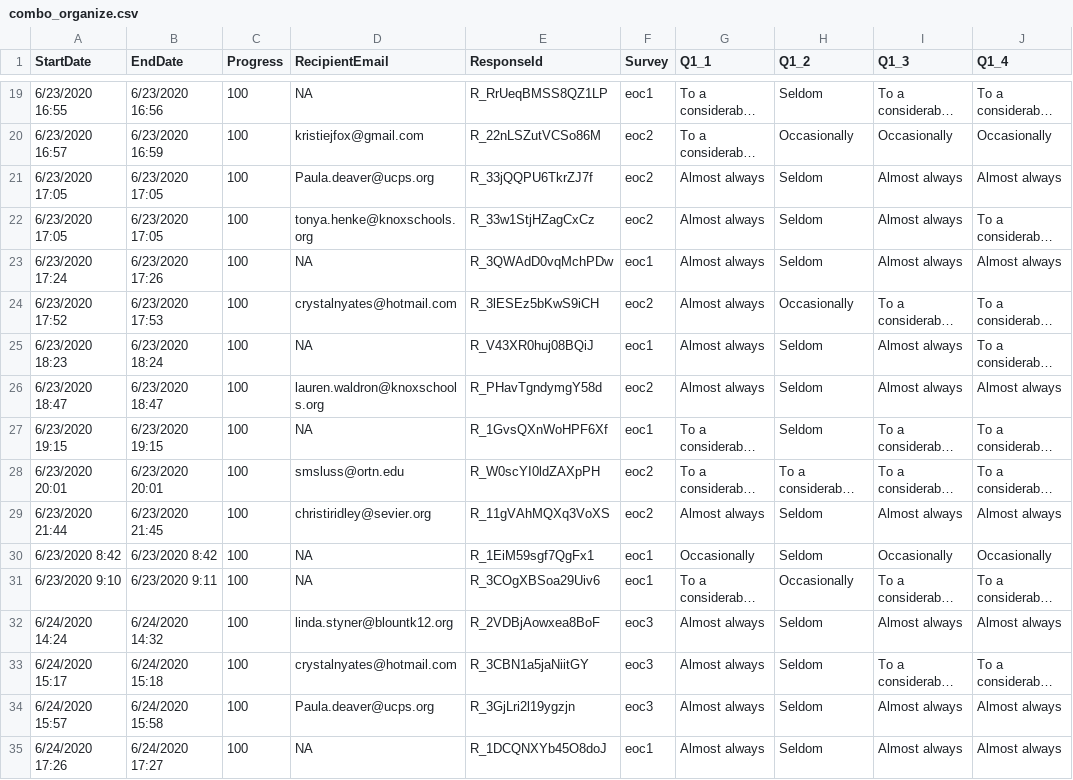
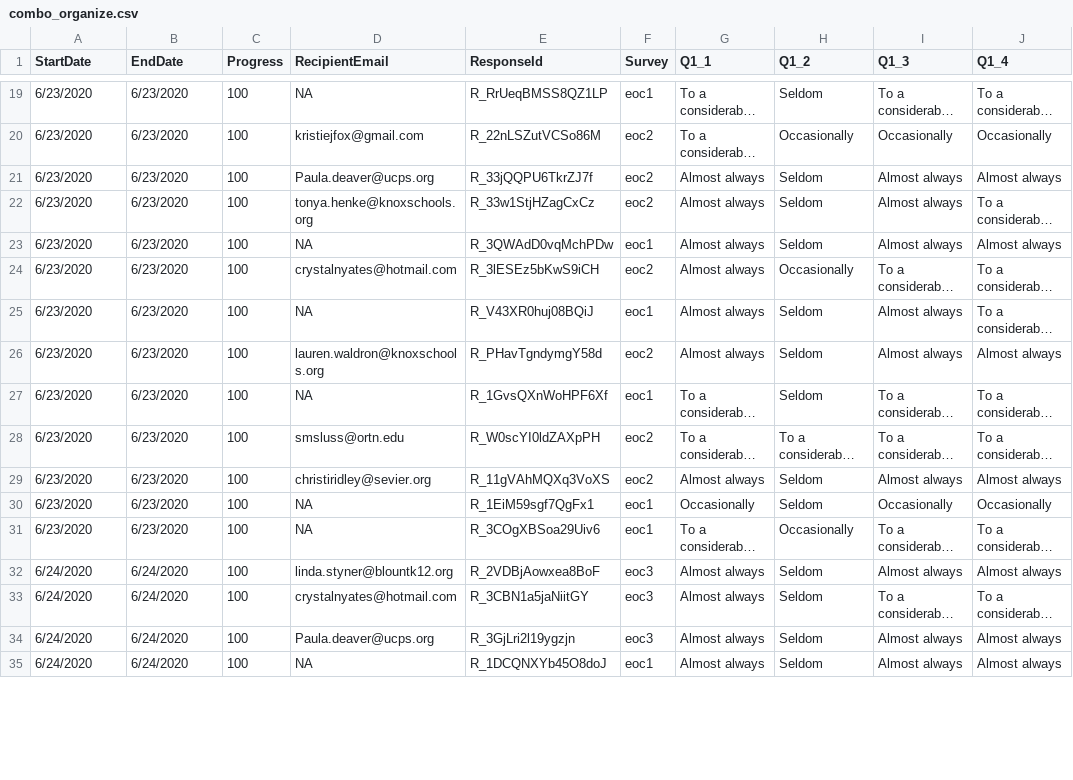
Before and after one commit to making-data-science-count/MEGABITESS, a CSV file: data/combo_organize.csv, drawn as a sheet; only a part is shown, gaps mark what is left out; long unchanged cells end in …; the diff covers the shown part only; the diff names each change by its address in the sheet, - before the commit and + after, or states it on an @@ line.

Commit message:
update, * added time x questions * dates are changed to just date (no time) in comment file

```diff
--- a/data/combo_organize.csv
+++ b/data/combo_organize.csv
-A19 (StartDate): 6/23/2020 16:55
+A19 (StartDate): 6/23/2020
-B19 (EndDate): 6/23/2020 16:56
+B19 (EndDate): 6/23/2020
-A20 (StartDate): 6/23/2020 16:57
+A20 (StartDate): 6/23/2020
-B20 (EndDate): 6/23/2020 16:59
+B20 (EndDate): 6/23/2020
-A21:A22 (StartDate): 6/23/2020 17:05
+A21:A22 (StartDate): 6/23/2020
-B21:B22 (EndDate): 6/23/2020 17:05
+B21:B22 (EndDate): 6/23/2020
-A23 (StartDate): 6/23/2020 17:24
+A23 (StartDate): 6/23/2020
-B23 (EndDate): 6/23/2020 17:26
+B23 (EndDate): 6/23/2020
-A24 (StartDate): 6/23/2020 17:52
+A24 (StartDate): 6/23/2020
-B24 (EndDate): 6/23/2020 17:53
+B24 (EndDate): 6/23/2020
-A25 (StartDate): 6/23/2020 18:23
+A25 (StartDate): 6/23/2020
-B25 (EndDate): 6/23/2020 18:24
+B25 (EndDate): 6/23/2020
-A26 (StartDate): 6/23/2020 18:47
+A26 (StartDate): 6/23/2020
-B26 (EndDate): 6/23/2020 18:47
+B26 (EndDate): 6/23/2020
-A27 (StartDate): 6/23/2020 19:15
+A27 (StartDate): 6/23/2020
-B27 (EndDate): 6/23/2020 19:15
+B27 (EndDate): 6/23/2020
-A28 (StartDate): 6/23/2020 20:01
+A28 (StartDate): 6/23/2020
-B28 (EndDate): 6/23/2020 20:01
+B28 (EndDate): 6/23/2020
-A29 (StartDate): 6/23/2020 21:44
+A29 (StartDate): 6/23/2020
-B29 (EndDate): 6/23/2020 21:45
+B29 (EndDate): 6/23/2020
-A30 (StartDate): 6/23/2020 8:42
+A30 (StartDate): 6/23/2020
-B30 (EndDate): 6/23/2020 8:42
+B30 (EndDate): 6/23/2020
-A31 (StartDate): 6/23/2020 9:10
+A31 (StartDate): 6/23/2020
-B31 (EndDate): 6/23/2020 9:11
+B31 (EndDate): 6/23/2020
-A32 (StartDate): 6/24/2020 14:24
+A32 (StartDate): 6/24/2020
-B32 (EndDate): 6/24/2020 14:32
+B32 (EndDate): 6/24/2020
-A33 (StartDate): 6/24/2020 15:17
+A33 (StartDate): 6/24/2020
-B33 (EndDate): 6/24/2020 15:18
+B33 (EndDate): 6/24/2020
-A34 (StartDate): 6/24/2020 15:57
+A34 (StartDate): 6/24/2020
-B34 (EndDate): 6/24/2020 15:58
+B34 (EndDate): 6/24/2020
-A35 (StartDate): 6/24/2020 17:26
+A35 (StartDate): 6/24/2020
-B35 (EndDate): 6/24/2020 17:27
+B35 (EndDate): 6/24/2020
```
Also changed, not shown: 92 edited cells elsewhere in this file, 3 other files.
